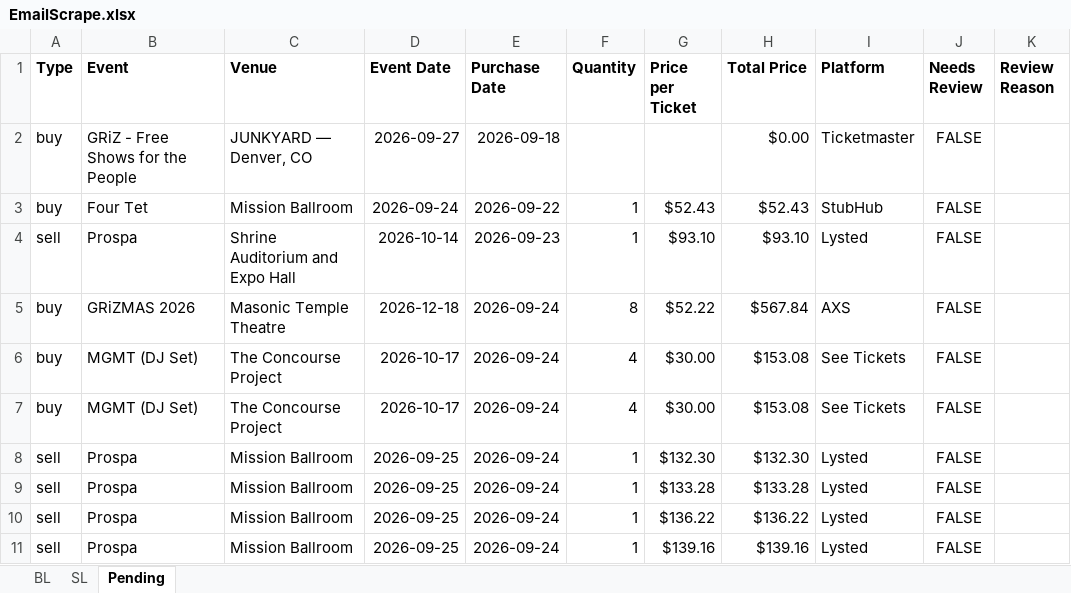
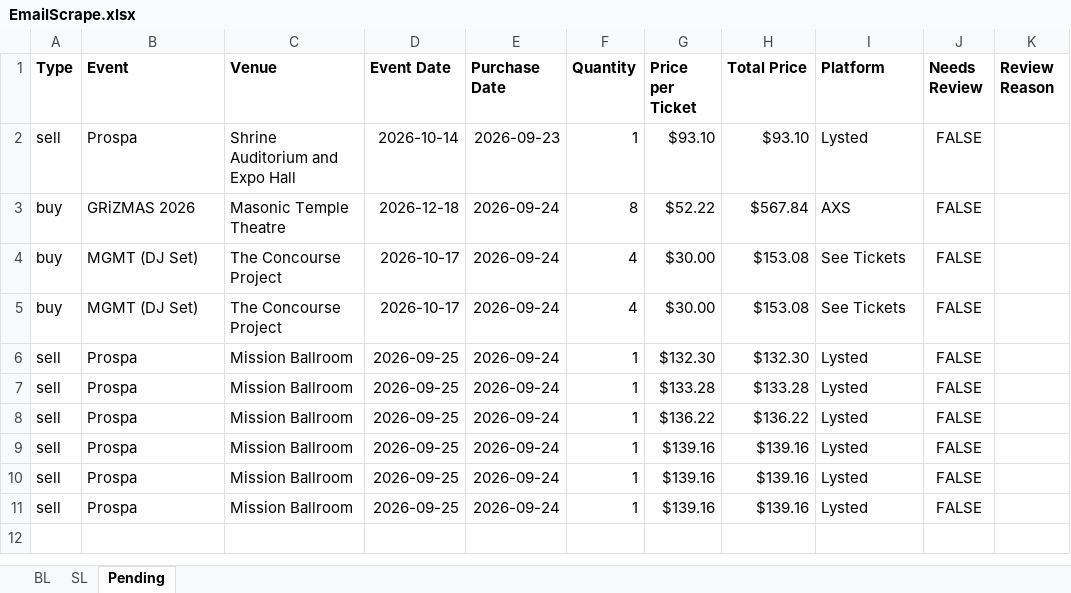
Before and after one commit to Cadennzzz/ticket-email-ingestion, an Excel workbook: EmailScrape.xlsx, sheet Pending, drawn as a sheet; values as stored, in another font and other column widths than the file's, no borders; removed rows and columns are numbered as before the commit, all else as after; the diff names each change by its address in the sheet, - before the commit and + after, or states it on an @@ line.

```diff
--- a/EmailScrape.xlsx (sheet Pending)
+++ b/EmailScrape.xlsx (sheet Pending)
-row 2: buy | GRiZ - Free Shows for the People | JUNKYARD — Denver, CO | 2026-09-27 | 2026-09-18 |  |  | $0.00 | Ticketmaster | FALSE
-row 3: buy | Four Tet | Mission Ballroom | 2026-09-24 | 2026-09-22 | 1 | $52.43 | $52.43 | StubHub | FALSE
+row 9: sell | Prospa | Mission Ballroom | 2026-09-25 | 2026-09-24 | 1 | $139.16 | $139.16 | Lysted | FALSE
+row 10: sell | Prospa | Mission Ballroom | 2026-09-25 | 2026-09-24 | 1 | $139.16 | $139.16 | Lysted | FALSE
```
Also changed, not shown: 1 other file.
